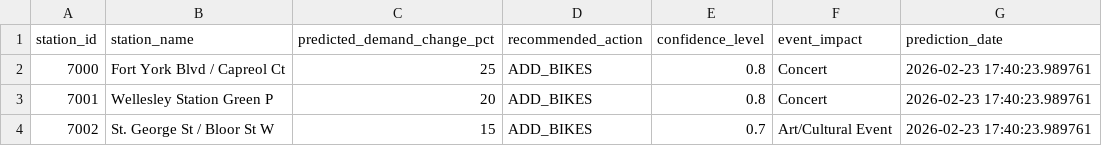
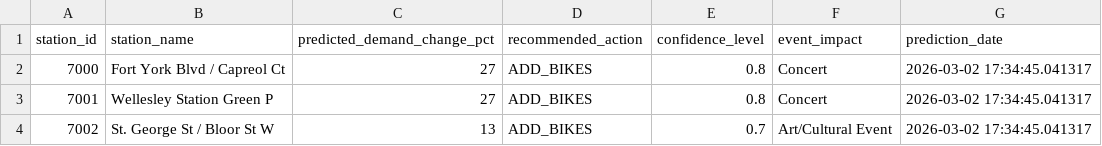
Before and after one commit to bryanpaget/toronto-bikeshare, a CSV file: predictions/latest_predictions.csv, drawn as a sheet.

```diff
--- a/predictions/latest_predictions.csv
+++ b/predictions/latest_predictions.csv
@@ -1,4 +1,4 @@
 "station_id","station_name","predicted_demand_change_pct","recommended_action","confidence_level","event_impact","prediction_date"
-"7000","Fort York Blvd / Capreol Ct",25,"ADD_BIKES",0.8,"Concert",2026-02-23 17:40:23.989761
-"7001","Wellesley Station Green P",20,"ADD_BIKES",0.8,"Concert",2026-02-23 17:40:23.989761
-"7002","St. George St / Bloor St W",15,"ADD_BIKES",0.7,"Art/Cultural Event",2026-02-23 17:40:23.989761
+"7000","Fort York Blvd / Capreol Ct",27,"ADD_BIKES",0.8,"Concert",2026-03-02 17:34:45.041317
+"7001","Wellesley Station Green P",27,"ADD_BIKES",0.8,"Concert",2026-03-02 17:34:45.041317
+"7002","St. George St / Bloor St W",13,"ADD_BIKES",0.7,"Art/Cultural Event",2026-03-02 17:34:45.041317
```
Also changed, not shown: data/consolidated_metrics.csv, predictions/rebalancing_recommendations.csv, 6 other files.
